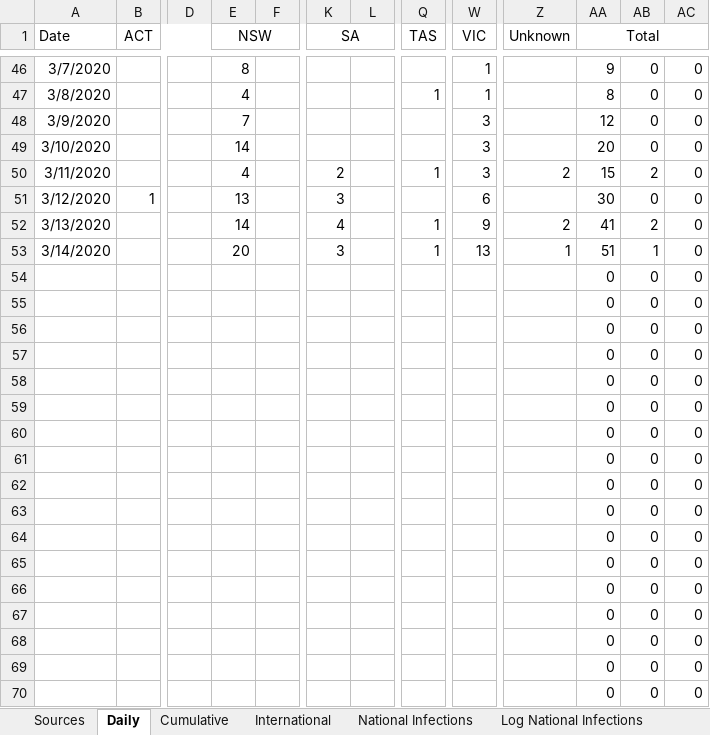
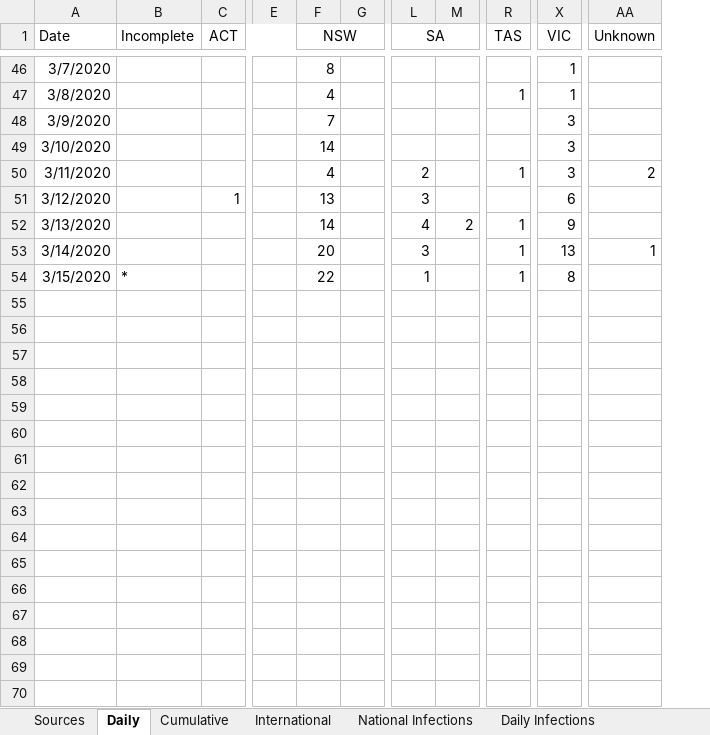
Before and after one commit to MarcusP-P/AusCovid-19, an Excel workbook: COVID-19 Australia.xlsx, sheet Daily, drawn as a sheet; only a part is shown, gaps mark what is left out; values as stored, in another font and other column widths than the file's, no borders; removed rows and columns are numbered as before the commit, all else as after; rows hold the shown columns only; the diff covers the shown part only; the diff names each change by its address in the sheet, - before the commit and + after, or states it on an @@ line.

Commit message:
15/3/2020 R2
Moved Daily totals to the Cumultive Sheet
Removed formula dependencies on Daily sheet
Added flag for incomplete data for a day to exclude it
Partially updated data
Add Daily cases Graph
Remove Log graphs

```diff
--- a/COVID-19 Australia.xlsx (sheet Daily)
+++ b/COVID-19 Australia.xlsx (sheet Daily)
-sheet tab: Log National Infections
+sheet tab: Daily Infections
+column B (Incomplete), row 54: *
-column AA (Total), rows 46-54: 9 | 8 | 12 | 20 | 15 | 30 | 41 | 51 | 0
-column AB, rows 46-54: 0 | 0 | 0 | 0 | 2 | 0 | 2 | 1 | 0
-column AC, rows 46-54: all 0
-M52: (empty)
+M52: 2
-AA52 (Unknown): 2
+AA52 (Unknown): (empty)
-A54 (Date): (empty)
+A54 (Date): 3/15/2020
-F54 (NSW): (empty)
+F54 (NSW): 22
-L54 (SA): (empty)
+L54 (SA): 1
-R54 (TAS): (empty)
+R54 (TAS): 1
-X54 (VIC): (empty)
+X54 (VIC): 8
-row 55:  |  |  |  |  |  |  |  |  |  | 0 | 0 | 0
-row 56:  |  |  |  |  |  |  |  |  |  | 0 | 0 | 0
-row 57:  |  |  |  |  |  |  |  |  |  | 0 | 0 | 0
-row 58:  |  |  |  |  |  |  |  |  |  | 0 | 0 | 0
-row 59:  |  |  |  |  |  |  |  |  |  | 0 | 0 | 0
-row 60:  |  |  |  |  |  |  |  |  |  | 0 | 0 | 0
-row 61:  |  |  |  |  |  |  |  |  |  | 0 | 0 | 0
-row 62:  |  |  |  |  |  |  |  |  |  | 0 | 0 | 0
-row 63:  |  |  |  |  |  |  |  |  |  | 0 | 0 | 0
-row 64:  |  |  |  |  |  |  |  |  |  | 0 | 0 | 0
-row 65:  |  |  |  |  |  |  |  |  |  | 0 | 0 | 0
-row 66:  |  |  |  |  |  |  |  |  |  | 0 | 0 | 0
-row 67:  |  |  |  |  |  |  |  |  |  | 0 | 0 | 0
-row 68:  |  |  |  |  |  |  |  |  |  | 0 | 0 | 0
-row 69:  |  |  |  |  |  |  |  |  |  | 0 | 0 | 0
-row 70:  |  |  |  |  |  |  |  |  |  | 0 | 0 | 0
```
Also changed, not shown: 30 removed rows elsewhere in this sheet, sheet Cumulative, sheet Changelog, other sheet tabs, formulas that keep their value, charts or pictures.
